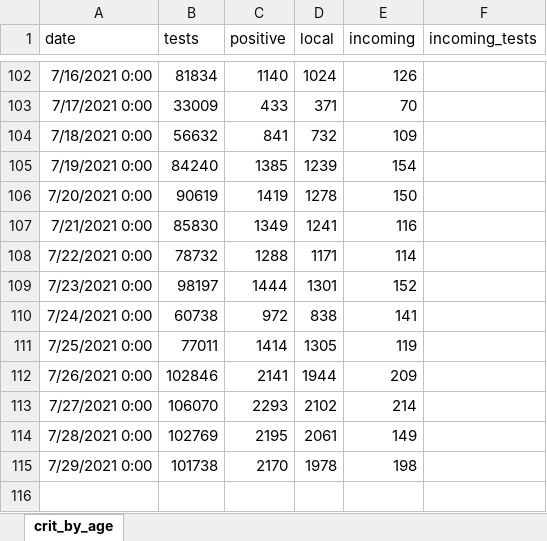
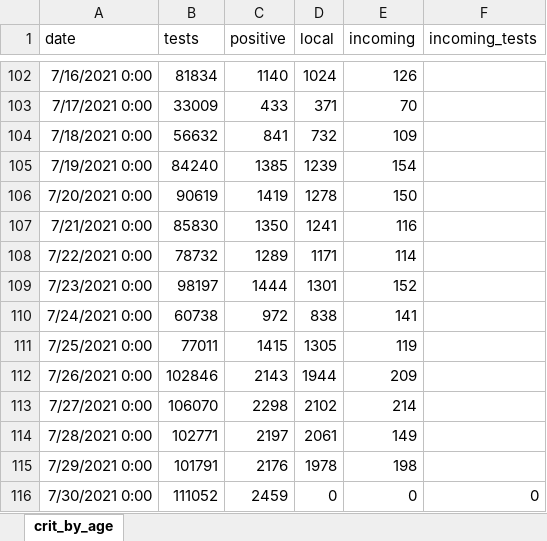
Before and after one commit to yuval-harpaz/covid-19-israel-matlab, an Excel workbook: data/Israel/infected_abroad.xlsx, sheet crit_by_age, drawn as a sheet; only a part is shown, gaps mark what is left out; values as stored, in another font and other column widths than the file's, no borders; the diff names each change by its address in the sheet, - before the commit and + after, or states it on an @@ line.

```diff
--- a/data/Israel/infected_abroad.xlsx (sheet crit_by_age)
+++ b/data/Israel/infected_abroad.xlsx (sheet crit_by_age)
-C107 (positive): 1349
+C107 (positive): 1350
-C108 (positive): 1288
+C108 (positive): 1289
-C111 (positive): 1414
+C111 (positive): 1415
-C112 (positive): 2141
+C112 (positive): 2143
-C113 (positive): 2293
+C113 (positive): 2298
-B114 (tests): 102769
+B114 (tests): 102771
-C114 (positive): 2195
+C114 (positive): 2197
-B115 (tests): 101738
+B115 (tests): 101791
-C115 (positive): 2170
+C115 (positive): 2176
+row 116: 7/30/2021 0:00 | 111052 | 2459 | 0 | 0 | 0
```
Also changed, not shown: 3 other files.
